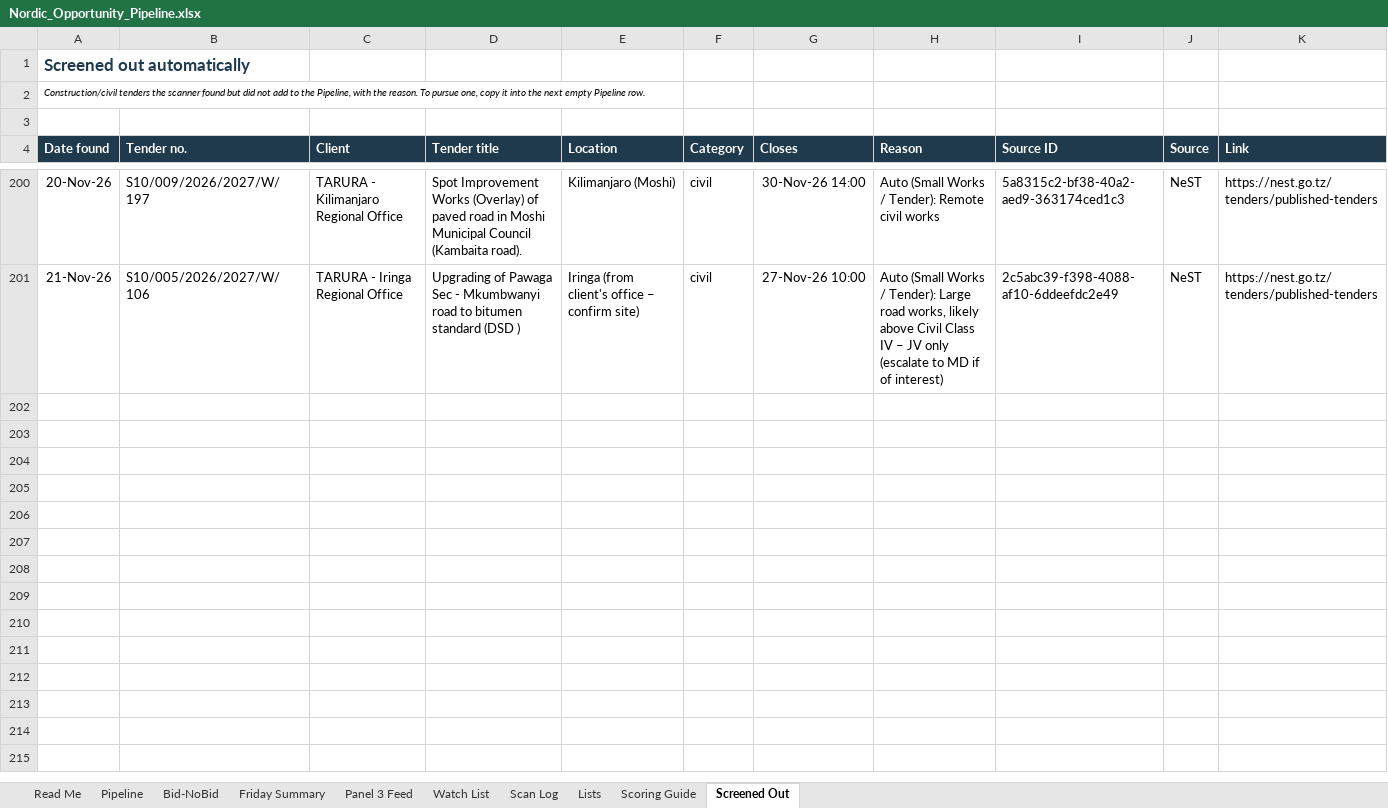
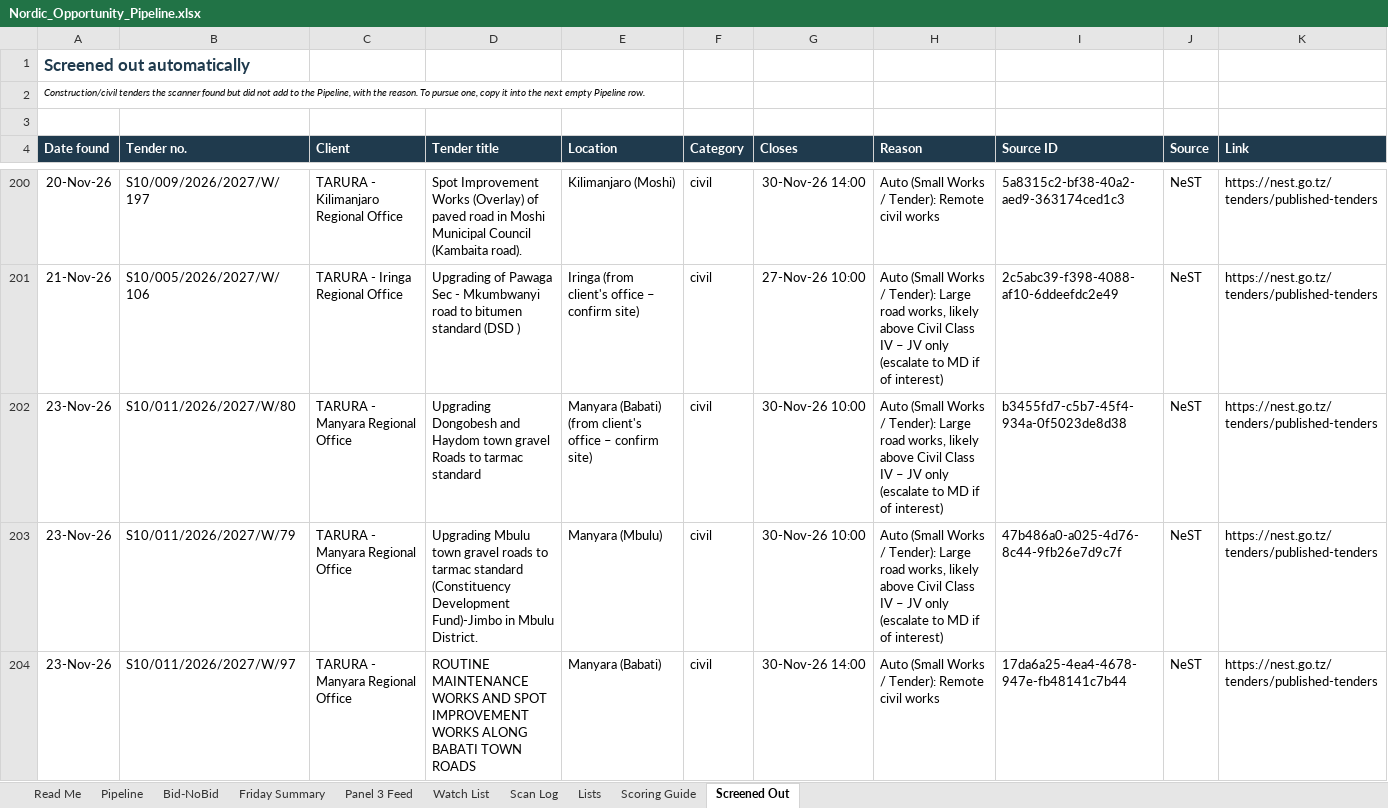
Before and after one commit to frankkashushura/nordic-tender-scanner, an Excel workbook: data/Nordic_Opportunity_Pipeline.xlsx, sheet Screened Out, drawn as a sheet; only a part is shown, gaps mark what is left out; values as stored, in another font and other column widths than the file's, no borders; the diff covers the shown part only; the diff names each change by its address in the sheet, - before the commit and + after, or states it on an @@ line.

```diff
--- a/data/Nordic_Opportunity_Pipeline.xlsx (sheet Screened Out)
+++ b/data/Nordic_Opportunity_Pipeline.xlsx (sheet Screened Out)
+row 202: 23-Nov-26 | S10/011/2026/2027/W/80 | TARURA - Manyara Regional Office | Upgrading Dongobesh and Haydom town gravel Roads to tarmac standard | Manyara (Babati) (from client's office – confirm site) | civil | 30-Nov-26 10:00 | Auto (Small Works / Tender): Large road works, likely above Civil Class IV – JV only (escalate to MD if of interest) | b3455fd7-c5b7-45f4-934a-0f5023de8d38 | NeST | https://nest.go.tz/tenders/published-tenders
+row 203: 23-Nov-26 | S10/011/2026/2027/W/79 | TARURA - Manyara Regional Office | Upgrading Mbulu town gravel roads to tarmac standard (Constituency Development Fund)-Jimbo in Mbulu District. | Manyara (Mbulu) | civil | 30-Nov-26 10:00 | Auto (Small Works / Tender): Large road works, likely above Civil Class IV – JV only (escalate to MD if of interest) | 47b486a0-a025-4d76-8c44-9fb26e7d9c7f | NeST | https://nest.go.tz/tenders/published-tenders
+row 204: 23-Nov-26 | S10/011/2026/2027/W/97 | TARURA - Manyara Regional Office | ROUTINE MAINTENANCE WORKS AND SPOT IMPROVEMENT WORKS ALONG BABATI TOWN ROADS | Manyara (Babati) | civil | 30-Nov-26 14:00 | Auto (Small Works / Tender): Remote civil works | 17da6a25-4ea4-4678-947e-fb48141c7b44 | NeST | https://nest.go.tz/tenders/published-tenders
```
Also changed, not shown: 2 added rows elsewhere in this sheet, sheet Pipeline, sheet Scan Log, sheet Bid-NoBid, 6 other files.
